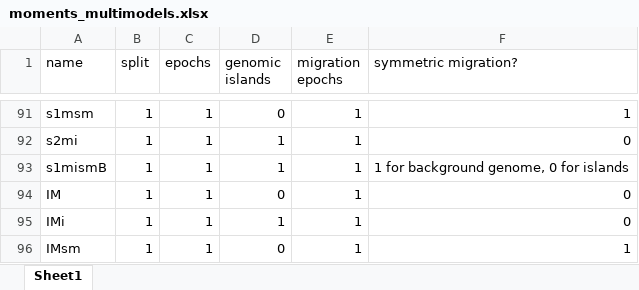
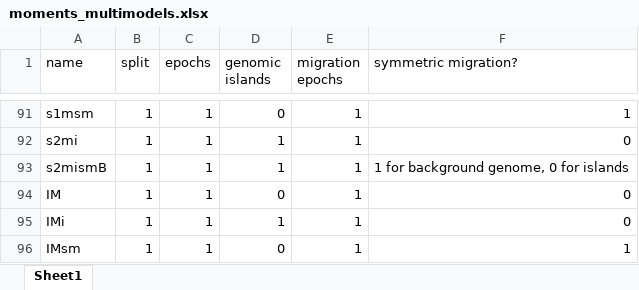
Before and after one commit to z0on/AFS-analysis-with-moments, an Excel workbook: multimodel_inference/moments_multimodels.xlsx, sheet Sheet1, drawn as a sheet; only a part is shown, gaps mark what is left out; values as stored, in another font and other column widths than the file's, no borders; the diff names each change by its address in the sheet, - before the commit and + after, or states it on an @@ line.

Commit message:
typo in xlsx

```diff
--- a/multimodel_inference/moments_multimodels.xlsx (sheet Sheet1)
+++ b/multimodel_inference/moments_multimodels.xlsx (sheet Sheet1)
-A93 (name): s1mismB
+A93 (name): s2mismB
```
